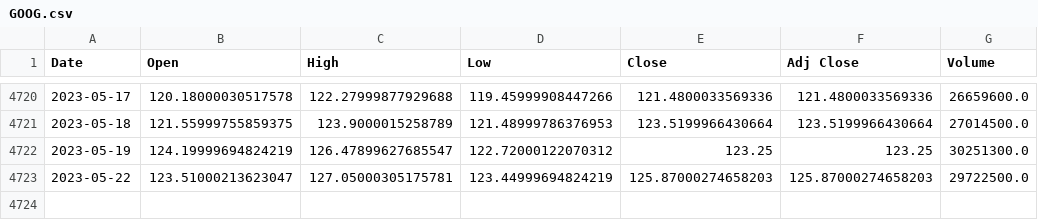
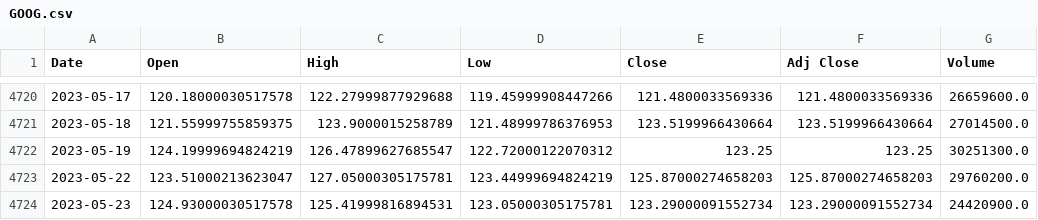
Before and after one commit to Andrew50/Screener2, a CSV file: data/GOOG.csv, drawn as a sheet; only a part is shown, gaps mark what is left out.

```diff
--- a/data/GOOG.csv
+++ b/data/GOOG.csv
@@ -4722,2 +4722,3 @@ Date,Open,High,Low,Close,Adj Close,Volume
 2023-05-19,124.19999694824219,126.47899627685547,122.72000122070312,123.25,123.25,30251300.0
-2023-05-22,123.51000213623047,127.05000305175781,123.44999694824219,125.87000274658203,125.87000274658203,29722500.0
+2023-05-22,123.51000213623047,127.05000305175781,123.44999694824219,125.87000274658203,125.87000274658203,29760200.0
+2023-05-23,124.93000030517578,125.41999816894531,123.05000305175781,123.29000091552734,123.29000091552734,24420900.0
```
Also changed, not shown: data/AMD.csv, data/MSFT.csv, 9 other files.
